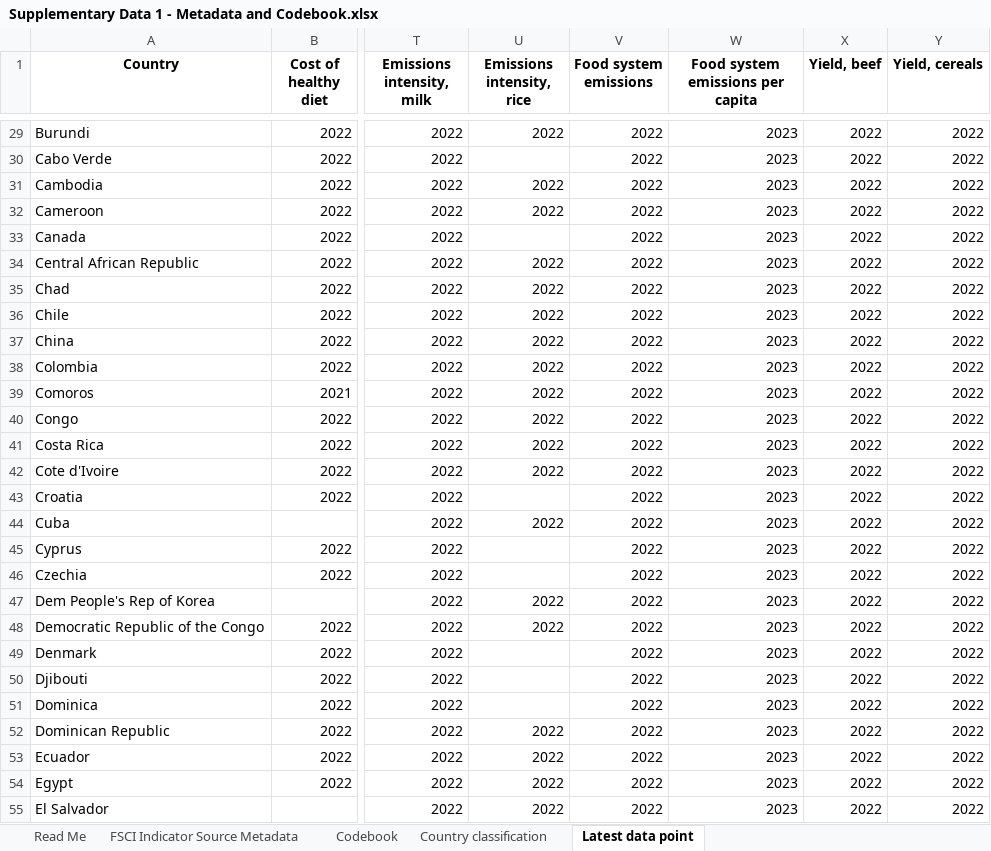
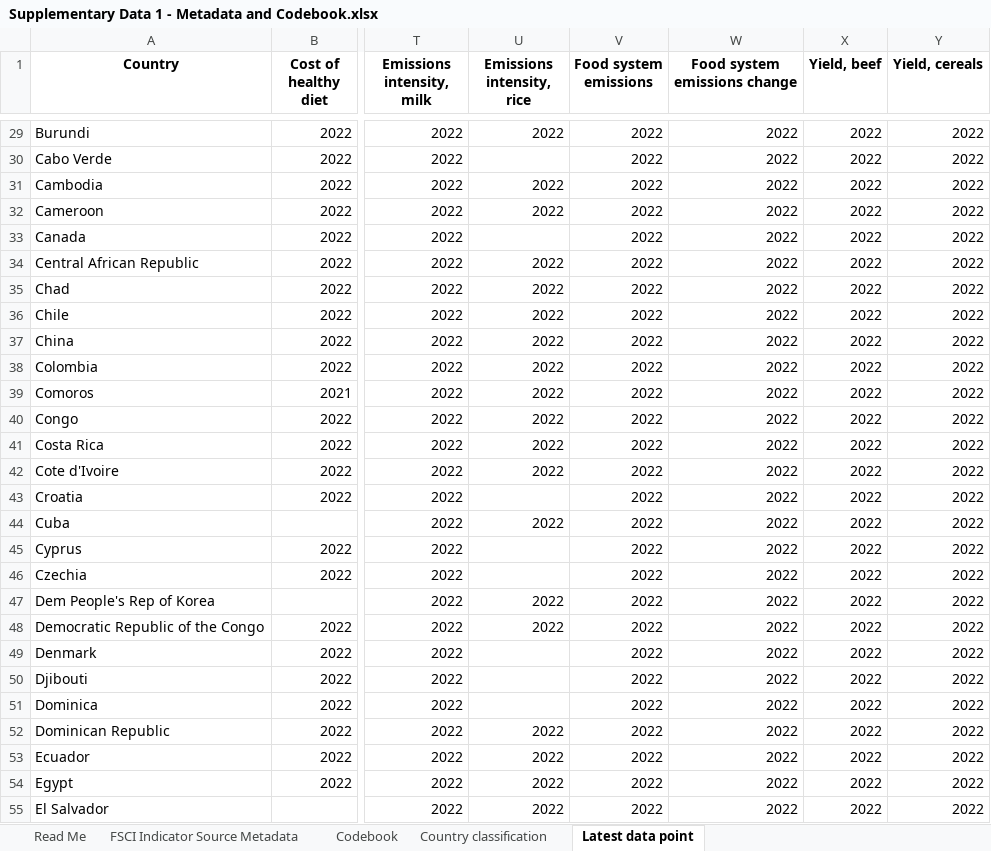
Before and after one commit to KateSchneider-FoodPol/FSCI2025_Performance_Replication, an Excel workbook: Supplementary Data 1 - Metadata and Codebook.xlsx, sheet Latest data point, drawn as a sheet; only a part is shown, gaps mark what is left out; values as stored, in another font and other column widths than the file's, no borders; conditional formats not drawn; the diff covers the shown part only; the diff names each change by its address in the sheet, - before the commit and + after, or states it on an @@ line.

Commit message:
Remove emissions per capita and add emissions change. Update dataset and all supplementary tables and figures.

```diff
--- a/Supplementary Data 1 - Metadata and Codebook.xlsx (sheet Latest data point)
+++ b/Supplementary Data 1 - Metadata and Codebook.xlsx (sheet Latest data point)
-W1: Food system emissions per capita
+W1: Food system emissions change
-W29:W55 (Food system emissions change): 2023
+W29:W55 (Food system emissions change): 2022
```
Also changed, not shown: 167 edited cells elsewhere in this sheet, sheet FSCI Indicator Source Metadata, sheet Codebook, sheet Read Me, Output data/Latest data point per country-indicator.xlsx, 13 other files.
